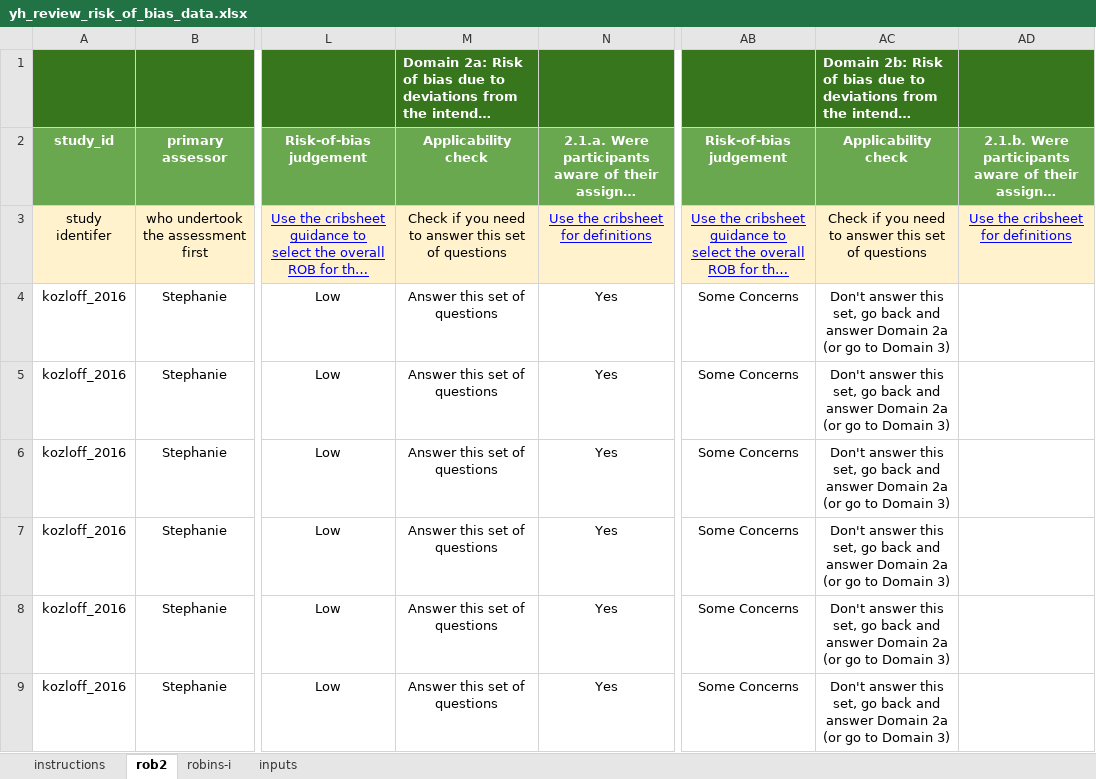
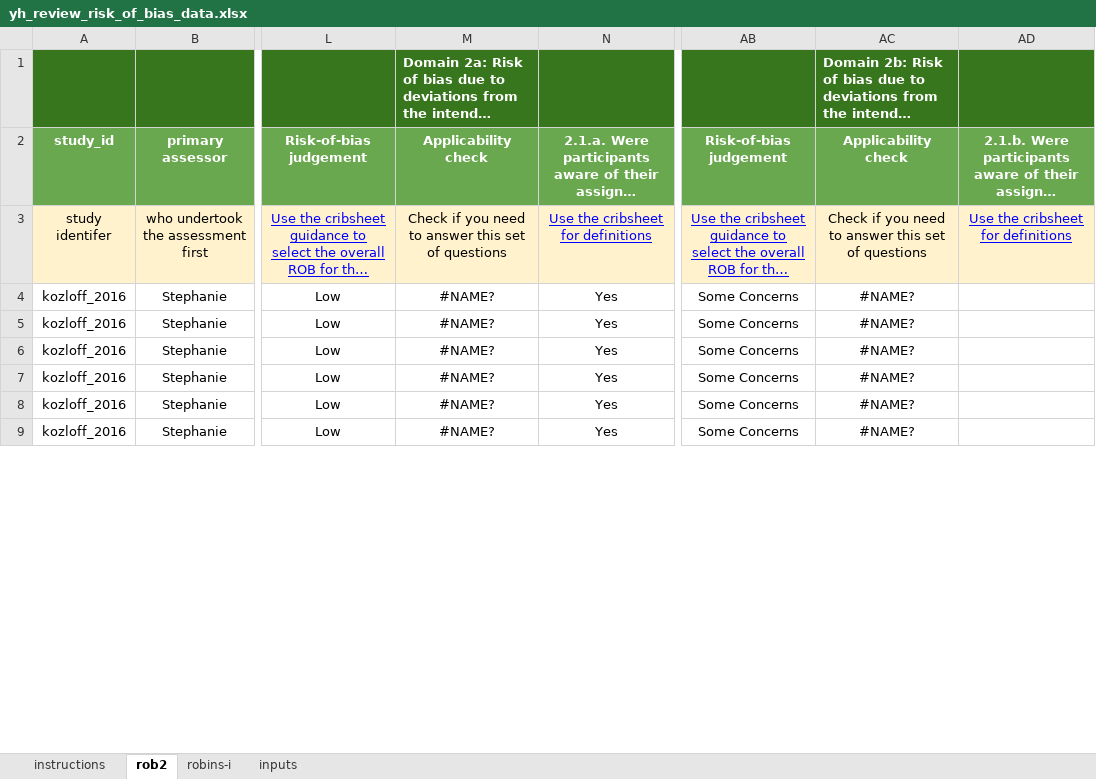
Before and after one commit to davetayl-r/youth-homelessness-review, an Excel workbook: review/inputs/yh_review_risk_of_bias_data.xlsx, sheet rob2, drawn as a sheet; only a part is shown, gaps mark what is left out; long unchanged cells end in …; values as stored, in another font and other column widths than the file's, no borders; charts and pictures not drawn; the diff covers the shown part only; the diff names each change by its address in the sheet, - before the commit and + after, or states it on an @@ line.

```diff
--- a/review/inputs/yh_review_risk_of_bias_data.xlsx (sheet rob2)
+++ b/review/inputs/yh_review_risk_of_bias_data.xlsx (sheet rob2)
-M4:M9: Answer this set of questions
+M4:M9: #NAME?
-AC4:AC9: Don't answer this set, go back and answer Domain 2a (or go to Domain 3)
+AC4:AC9: #NAME?
```
Also changed, not shown: 36 edited cells elsewhere in this sheet, sheet robins-i, charts or pictures, supplementary-material/inputs/instruments.xlsx, 27 other files.
